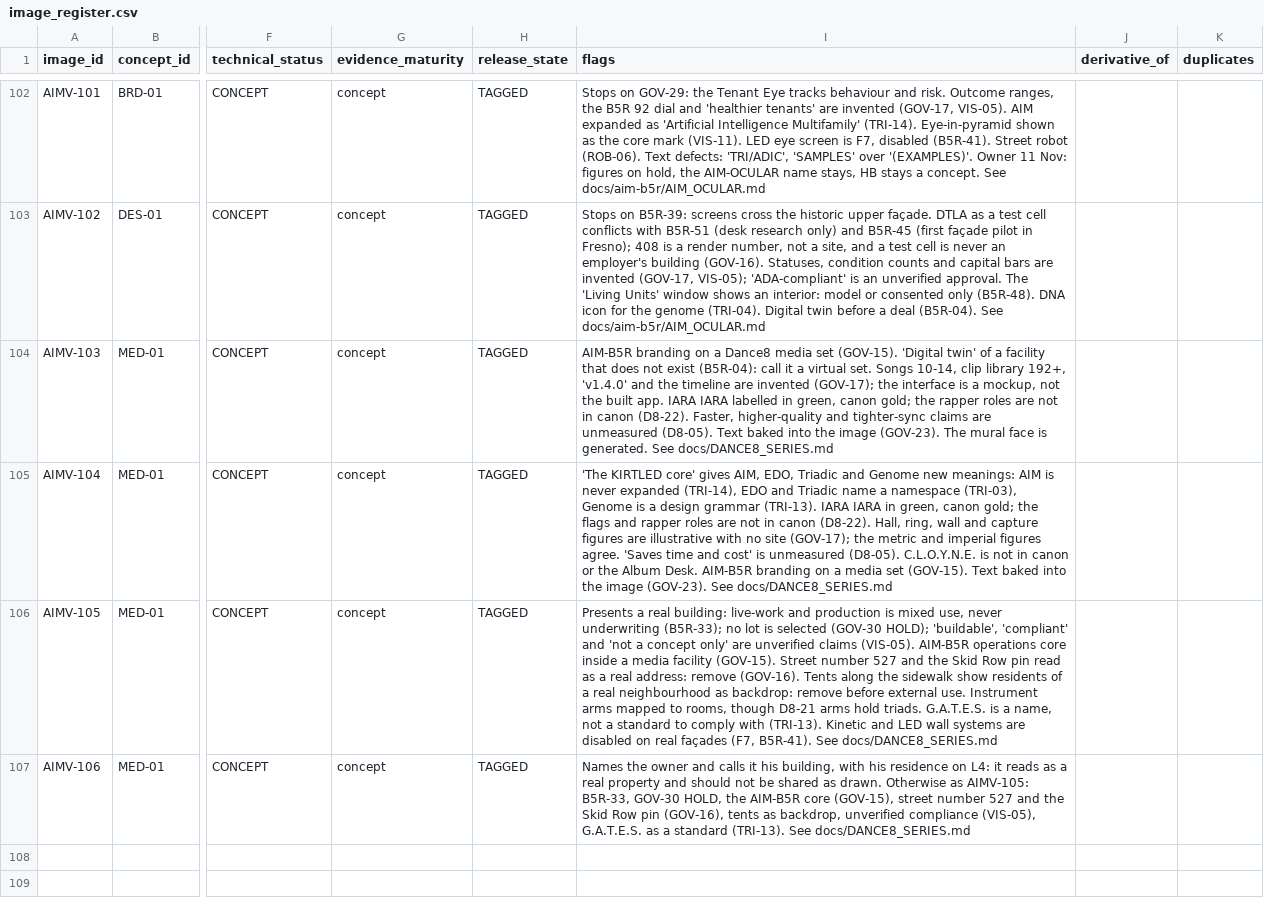
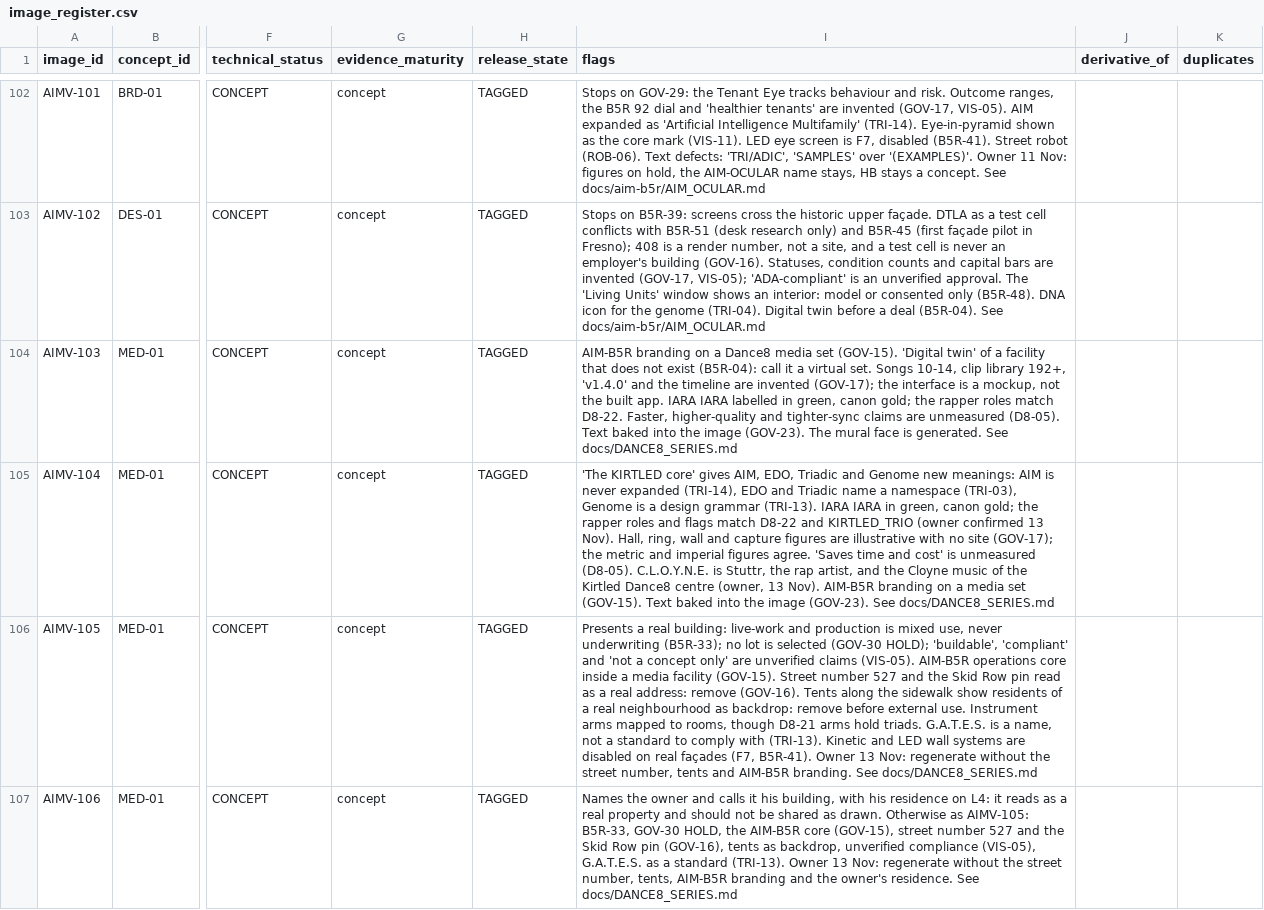
Before and after one commit to DEbuehi7/propop8, a CSV file: docs/aim-b5r/visual-archive/image_register.csv, drawn as a sheet; only a part is shown, gaps mark what is left out; the diff names each change by its address in the sheet, - before the commit and + after, or states it on an @@ line.

```diff
--- a/docs/aim-b5r/visual-archive/image_register.csv
+++ b/docs/aim-b5r/visual-archive/image_register.csv
-I104 (flags): …rapper roles are not in canon (D8-22). Faster, higher-quality…
+I104 (flags): …rapper roles match D8-22. Faster, higher-quality…
-I105 (flags): …gold; the flags and rapper roles are not in canon (D8-22). Hall, ring, wall and capture figures are illustrative with no site (GOV-17); the metric and imperial figures agree. 'Saves time and cost' is unmeasured (D8-05). C.L.O.Y.N.E. is not in canon or the Album Desk. AIM-B5R branding…
+I105 (flags): …gold; the rapper roles and flags match D8-22 and KIRTLED_TRIO (owner confirmed 13 Nov). Hall, ring, wall and capture figures are illustrative with no site (GOV-17); the metric and imperial figures agree. 'Saves time and cost' is unmeasured (D8-05). C.L.O.Y.N.E. is Stuttr, the rap artist, and the Cloyne music of the Kirtled Dance8 centre (owner, 13 Nov). AIM-B5R branding…
-I106 (flags): …(F7, B5R-41). See docs/DANCE8_SERIES.md
+I106 (flags): …(F7, B5R-41). Owner 13 Nov: regenerate without the street number, tents and AIM-B5R branding. See docs/DANCE8_SERIES.md
-I107 (flags): …standard (TRI-13). See docs/DANCE8_SERIES.md
+I107 (flags): …standard (TRI-13). Owner 13 Nov: regenerate without the street number, tents, AIM-B5R branding and the owner's residence. See docs/DANCE8_SERIES.md
```
Also changed, not shown: 3 other files.
